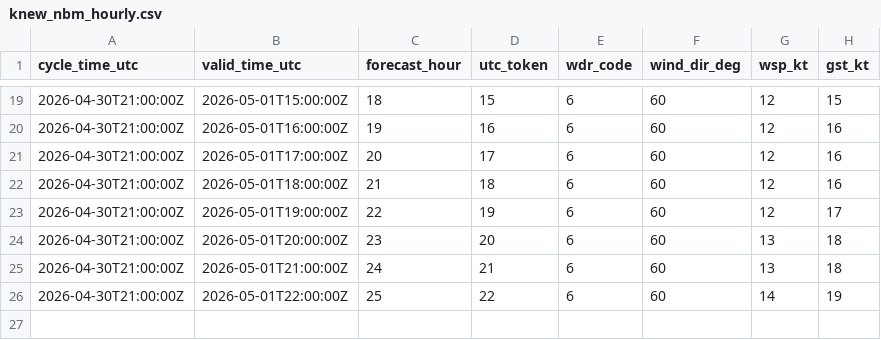
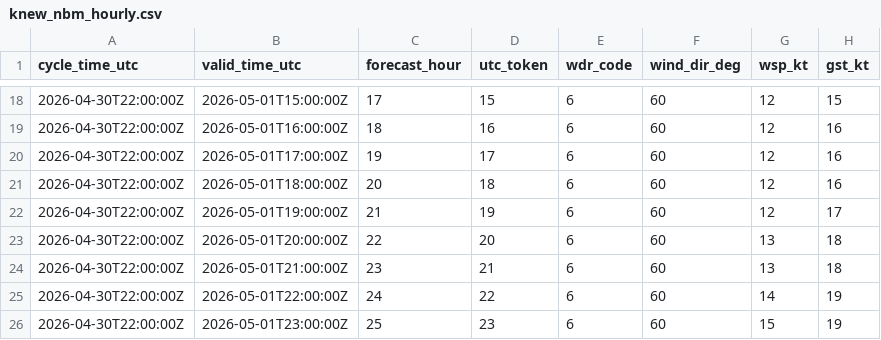
Before and after one commit to mefferso/data-.gitkeep, a CSV file: data/surge_dashboard/knew_nbm_hourly.csv, drawn as a sheet; only a part is shown, gaps mark what is left out; the diff covers the shown part only.

```diff
--- a/data/surge_dashboard/knew_nbm_hourly.csv
+++ b/data/surge_dashboard/knew_nbm_hourly.csv
@@ -19,8 +18,9 @@ cycle_time_utc,valid_time_utc,forecast_hour,utc_token,wdr_code,wind_dir_deg,wsp_
-2026-04-30T21:00:00Z,2026-05-01T15:00:00Z,18,15,6,60,12,15
-2026-04-30T21:00:00Z,2026-05-01T16:00:00Z,19,16,6,60,12,16
-2026-04-30T21:00:00Z,2026-05-01T17:00:00Z,20,17,6,60,12,16
-2026-04-30T21:00:00Z,2026-05-01T18:00:00Z,21,18,6,60,12,16
-2026-04-30T21:00:00Z,2026-05-01T19:00:00Z,22,19,6,60,12,17
-2026-04-30T21:00:00Z,2026-05-01T20:00:00Z,23,20,6,60,13,18
-2026-04-30T21:00:00Z,2026-05-01T21:00:00Z,24,21,6,60,13,18
-2026-04-30T21:00:00Z,2026-05-01T22:00:00Z,25,22,6,60,14,19
+2026-04-30T22:00:00Z,2026-05-01T15:00:00Z,17,15,6,60,12,15
+2026-04-30T22:00:00Z,2026-05-01T16:00:00Z,18,16,6,60,12,16
+2026-04-30T22:00:00Z,2026-05-01T17:00:00Z,19,17,6,60,12,16
+2026-04-30T22:00:00Z,2026-05-01T18:00:00Z,20,18,6,60,12,16
+2026-04-30T22:00:00Z,2026-05-01T19:00:00Z,21,19,6,60,12,17
+2026-04-30T22:00:00Z,2026-05-01T20:00:00Z,22,20,6,60,13,18
+2026-04-30T22:00:00Z,2026-05-01T21:00:00Z,23,21,6,60,13,18
+2026-04-30T22:00:00Z,2026-05-01T22:00:00Z,24,22,6,60,14,19
+2026-04-30T22:00:00Z,2026-05-01T23:00:00Z,25,23,6,60,15,19
```
Also changed, not shown: 1 removed row and 50 edited cells elsewhere in this file, 3 other files.
